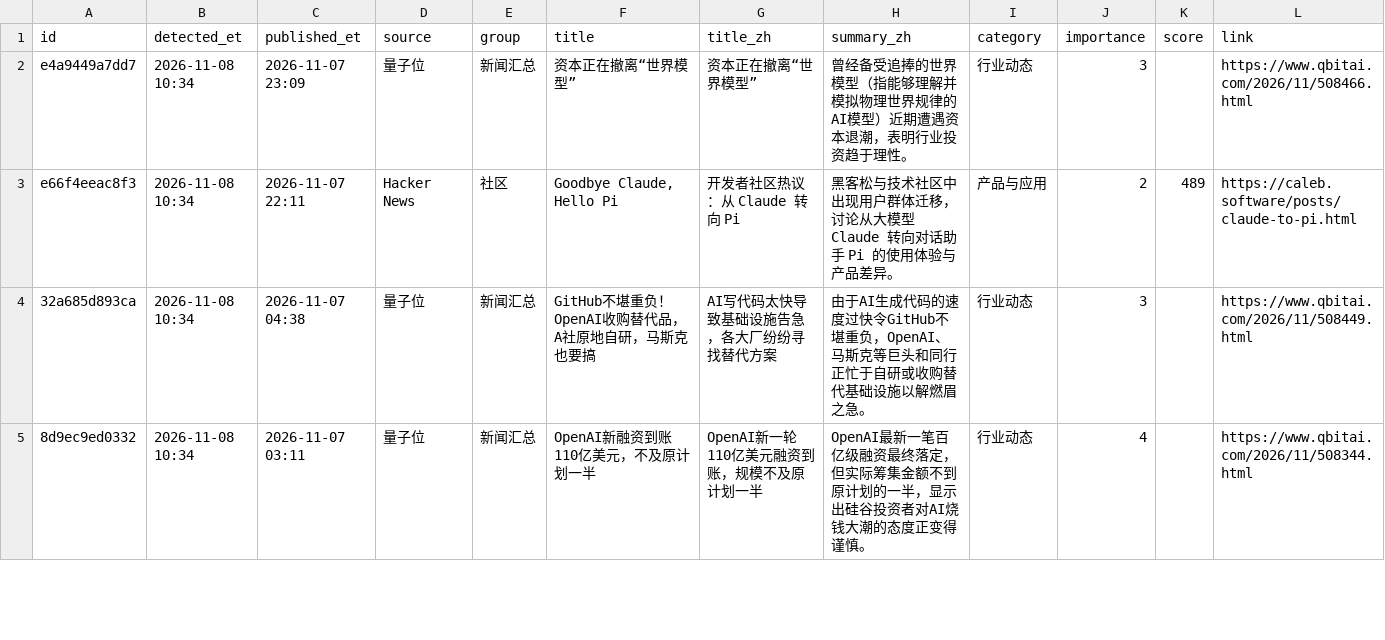
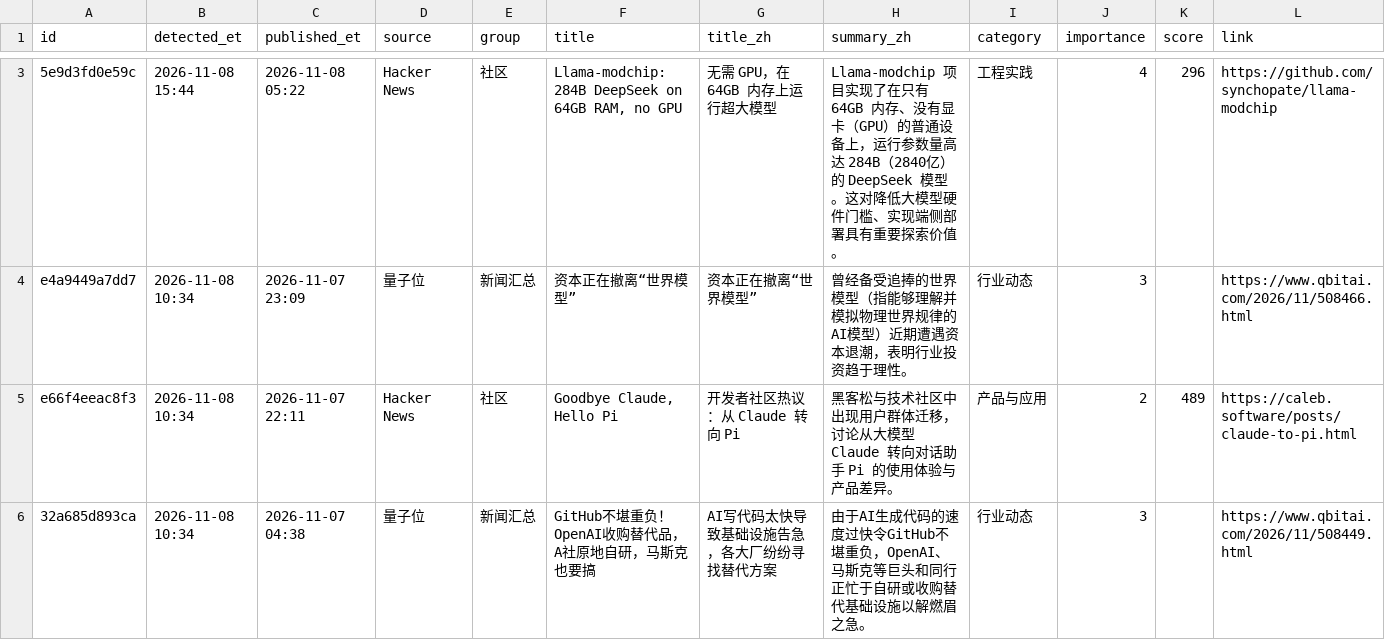
Before and after one commit to jiandewu/ai-frontier-digest, a CSV file: data/items/2026/2026-11.csv, drawn as a sheet; only a part is shown, gaps mark what is left out; the shorter side is filled out with more unchanged rows; rows hold the shown columns only; the diff covers the shown part only; the diff names each change by its address in the sheet, - before the commit and + after, or states it on an @@ line.

Commit message:
digest: 2 new item(s) (Hacker News ×2)

```diff
--- a/data/items/2026/2026-11.csv
+++ b/data/items/2026/2026-11.csv
+row 3: 5e9d3fd0e59c | 2026-11-08 15:44 | 2026-11-08 05:22 | Hacker News | 社区 | Llama-modchip: 284B DeepSeek on 64GB RAM, no GPU | 无需 GPU，在 64GB 内存上运行超大模型 | Llama-modchip 项目实现了在只有 64GB 内存、没有显卡（GPU）的普通设备上，运行参数量高达 284B（2840亿）的 DeepSeek 模型。这对降低大模型硬件门槛、实现端侧部署具有重要探索价值。 | 工程实践 | 4 | 296 | https://github.com/synchopate/llama-modchip
```
Also changed, not shown: 1 added row and 1 edited cell elsewhere in this file, 4 other files.
